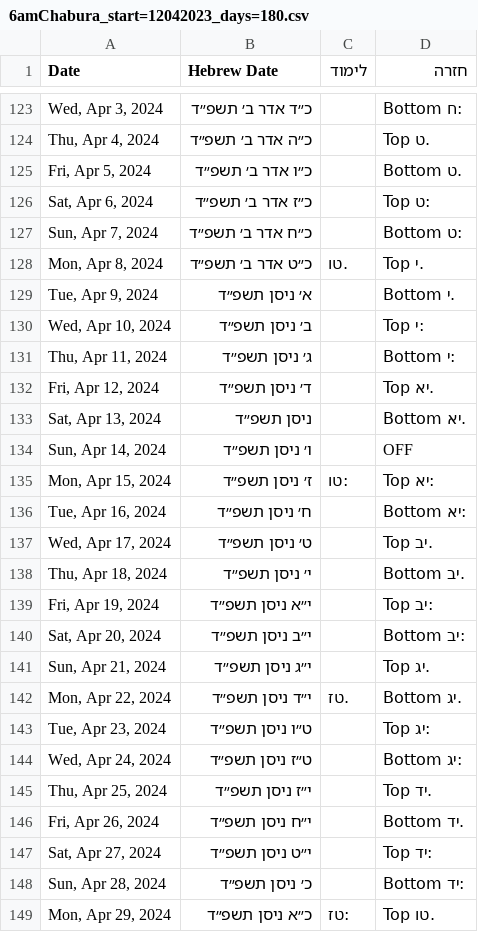
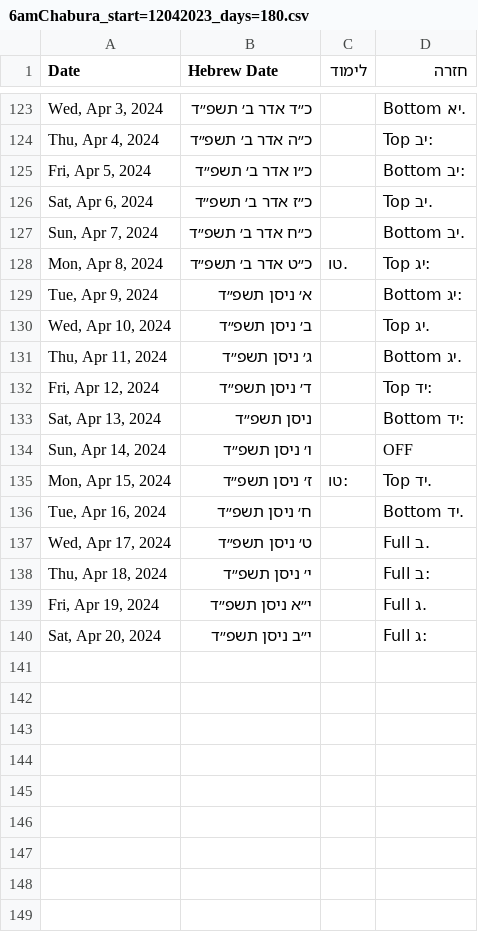
Before and after one commit to yehudalehrfield/6amChaburahChazarah, a CSV file: exports/6amChabura_start=12042023_days=180.csv, drawn as a sheet; only a part is shown, gaps mark what is left out; the diff covers the shown part only.

```diff
--- a/exports/6amChabura_start=12042023_days=180.csv
+++ b/exports/6amChabura_start=12042023_days=180.csv
@@ -123,27 +123,18 @@ Date,Hebrew Date,לימוד,חזרה
-"Wed, Apr 3, 2024",כ״ד אדר ב׳ תשפ״ד,,:ח Bottom
-"Thu, Apr 4, 2024",כ״ה אדר ב׳ תשפ״ד,,.ט Top
-"Fri, Apr 5, 2024",כ״ו אדר ב׳ תשפ״ד,,.ט Bottom
-"Sat, Apr 6, 2024",כ״ז אדר ב׳ תשפ״ד,,:ט Top
-"Sun, Apr 7, 2024",כ״ח אדר ב׳ תשפ״ד,,:ט Bottom
-"Mon, Apr 8, 2024",כ״ט אדר ב׳ תשפ״ד,.טו,.י Top
-"Tue, Apr 9, 2024",א׳ ניסן תשפ״ד,,.י Bottom
-"Wed, Apr 10, 2024",ב׳ ניסן תשפ״ד,,:י Top
-"Thu, Apr 11, 2024",ג׳ ניסן תשפ״ד,,:י Bottom
-"Fri, Apr 12, 2024",ד׳ ניסן תשפ״ד,,.יא Top
-"Sat, Apr 13, 2024", ניסן תשפ״ד,,.יא Bottom
+"Wed, Apr 3, 2024",כ״ד אדר ב׳ תשפ״ד,,.יא Bottom
+"Thu, Apr 4, 2024",כ״ה אדר ב׳ תשפ״ד,,:יב Top
+"Fri, Apr 5, 2024",כ״ו אדר ב׳ תשפ״ד,,:יב Bottom
+"Sat, Apr 6, 2024",כ״ז אדר ב׳ תשפ״ד,,.יב Top
+"Sun, Apr 7, 2024",כ״ח אדר ב׳ תשפ״ד,,.יב Bottom
+"Mon, Apr 8, 2024",כ״ט אדר ב׳ תשפ״ד,.טו,:יג Top
+"Tue, Apr 9, 2024",א׳ ניסן תשפ״ד,,:יג Bottom
+"Wed, Apr 10, 2024",ב׳ ניסן תשפ״ד,,.יג Top
+"Thu, Apr 11, 2024",ג׳ ניסן תשפ״ד,,.יג Bottom
+"Fri, Apr 12, 2024",ד׳ ניסן תשפ״ד,,:יד Top
+"Sat, Apr 13, 2024", ניסן תשפ״ד,,:יד Bottom
 "Sun, Apr 14, 2024",ו׳ ניסן תשפ״ד,,OFF
-"Mon, Apr 15, 2024",ז׳ ניסן תשפ״ד,:טו,:יא Top
-"Tue, Apr 16, 2024",ח׳ ניסן תשפ״ד,,:יא Bottom
-"Wed, Apr 17, 2024",ט׳ ניסן תשפ״ד,,.יב Top
-"Thu, Apr 18, 2024",י׳ ניסן תשפ״ד,,.יב Bottom
-"Fri, Apr 19, 2024",י״א ניסן תשפ״ד,,:יב Top
-"Sat, Apr 20, 2024",י״ב ניסן תשפ״ד,,:יב Bottom
-"Sun, Apr 21, 2024",י״ג ניסן תשפ״ד,,.יג Top
-"Mon, Apr 22, 2024",י״ד ניסן תשפ״ד,.טז,.יג Bottom
-"Tue, Apr 23, 2024",ט״ו ניסן תשפ״ד,,:יג Top
-"Wed, Apr 24, 2024",ט״ז ניסן תשפ״ד,,:יג Bottom
-"Thu, Apr 25, 2024",י״ז ניסן תשפ״ד,,.יד Top
-"Fri, Apr 26, 2024",י״ח ניסן תשפ״ד,,.יד Bottom
-"Sat, Apr 27, 2024",י״ט ניסן תשפ״ד,,:יד Top
-"Sun, Apr 28, 2024",כ׳ ניסן תשפ״ד,,:יד Bottom
-"Mon, Apr 29, 2024",כ״א ניסן תשפ״ד,:טז,.טו Top
+"Mon, Apr 15, 2024",ז׳ ניסן תשפ״ד,:טו,.יד Top
+"Tue, Apr 16, 2024",ח׳ ניסן תשפ״ד,,.יד Bottom
+"Wed, Apr 17, 2024",ט׳ ניסן תשפ״ד,,.ב Full
+"Thu, Apr 18, 2024",י׳ ניסן תשפ״ד,,:ב Full
+"Fri, Apr 19, 2024",י״א ניסן תשפ״ד,,.ג Full
+"Sat, Apr 20, 2024",י״ב ניסן תשפ״ד,,:ג Full
```
Also changed, not shown: 32 removed rows and 27 edited cells elsewhere in this file, 5 other files.
